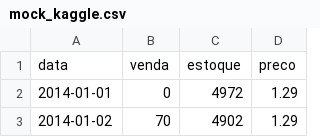
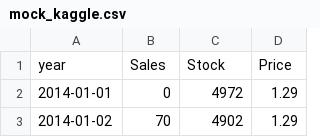
Before and after one commit to IBM-EPBL/IBM-Project-18237-1659681636, a CSV file: Final Deliverables/Dataset/mock_kaggle.csv, drawn as a sheet; only a part is shown; removed rows and columns are numbered as before the commit, all else as after; the diff names each change by its address in the sheet, - before the commit and + after, or states it on an @@ line.

Commit message:
Update mock_kaggle.csv

```diff
--- a/Final Deliverables/Dataset/mock_kaggle.csv
+++ b/Final Deliverables/Dataset/mock_kaggle.csv
-row 1: data | venda | estoque | preco
+row 1: year | Sales | Stock | Price
```
